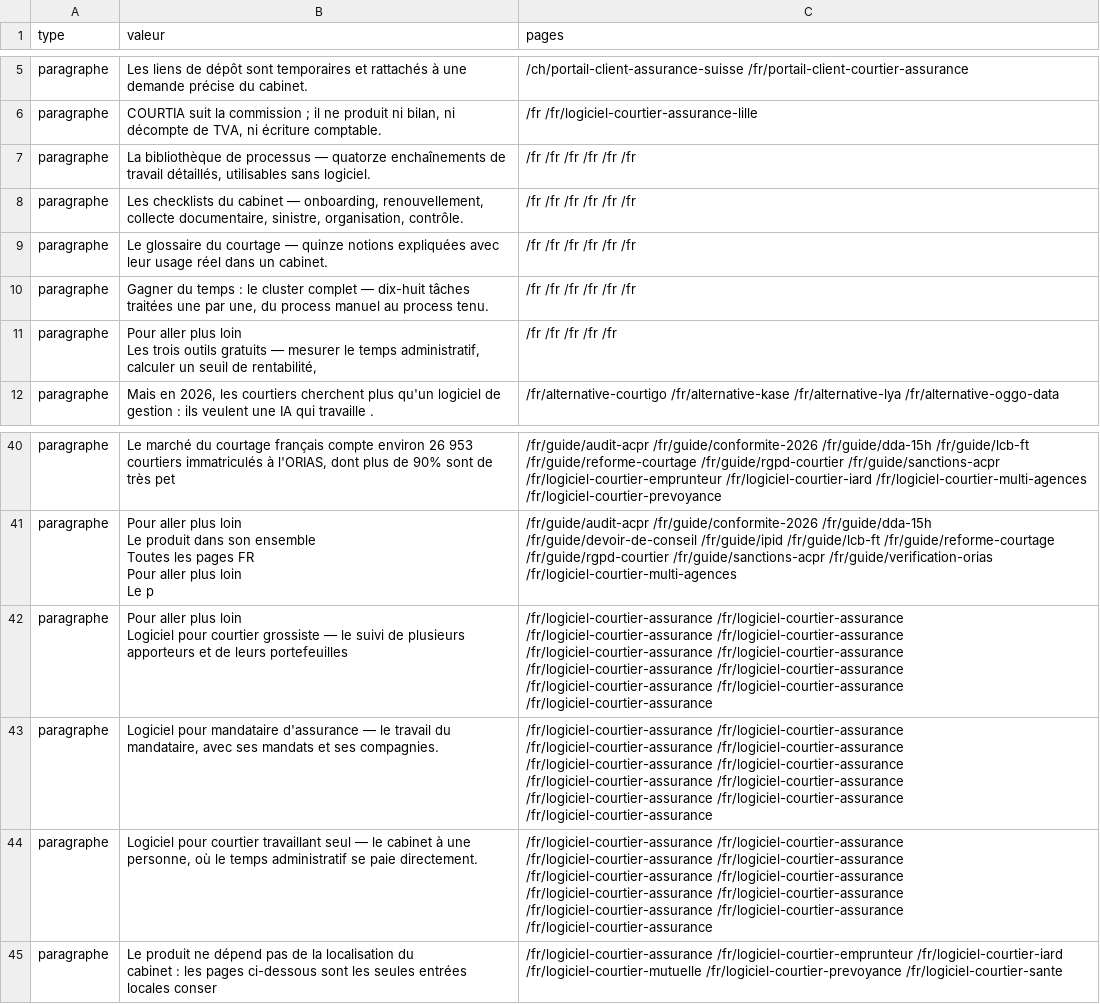
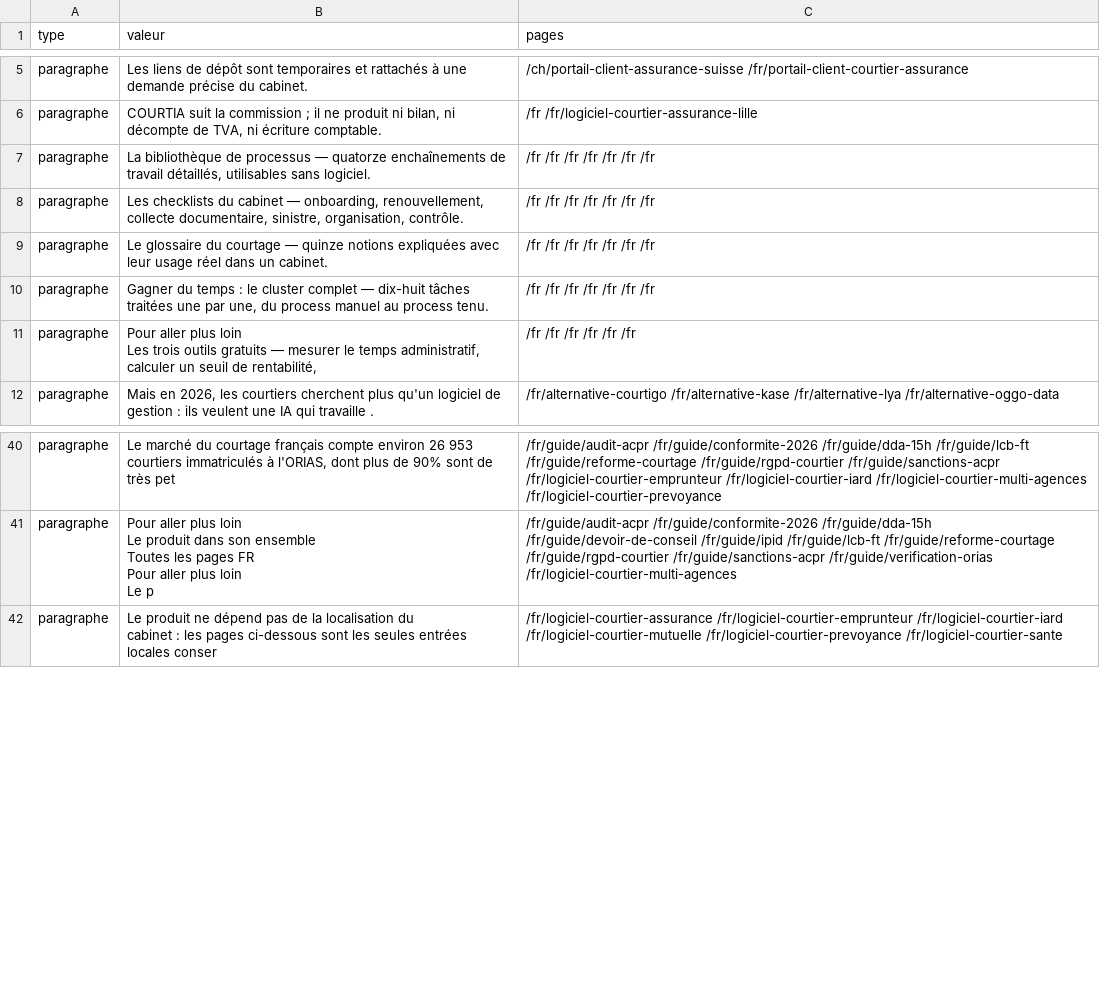
Before and after one commit to iamdalilrhasrhass-sys/COURTIA, a CSV file: docs/seo/QA_DUPLICATIONS.csv, drawn as a sheet; only a part is shown, gaps mark what is left out.

Commit message:
SEO: les trois pages de la vague 2 entrent dans le pipeline (14 etapes) + metadonnees conformes
Defaut structurel trouve par le controle qualite : le pilier logiciel, la page devis et la page de mesure
du temps administratif etaient produites par un script hors pipeline. Consequence : les corrections de
metadonnees ne les atteignaient pas (description de 183 caracteres conservee) et aucun controle ne les
couvrait. Elles sont desormais regenerees a l'etape 1bis, avant les enrichissements. Resultat du controle :
158 pages analysees, 158 conformes, 0 lien casse.

```diff
--- a/docs/seo/QA_DUPLICATIONS.csv
+++ b/docs/seo/QA_DUPLICATIONS.csv
@@ -8,9 +8,9 @@ paragraphe,Les liens de dépôt sont temporaires et rattachés à une demande pr
 paragraphe,"COURTIA suit la commission ; il ne produit ni bilan, ni décompte de TVA, ni écriture comptable.",/fr /fr/logiciel-courtier-assurance-lille
-paragraphe,"La bibliothèque de processus  — quatorze enchaînements de travail détaillés, utilisables sans logiciel.",/fr /fr /fr /fr /fr /fr
-paragraphe,"Les checklists du cabinet  — onboarding, renouvellement, collecte documentaire, sinistre, organisation, contrôle.",/fr /fr /fr /fr /fr /fr
-paragraphe,Le glossaire du courtage  — quinze notions expliquées avec leur usage réel dans un cabinet.,/fr /fr /fr /fr /fr /fr
-paragraphe,"Gagner du temps : le cluster complet  — dix-huit tâches traitées une par une, du process manuel au process tenu.",/fr /fr /fr /fr /fr /fr
-paragraphe,"Pour aller plus loin
-
-  Les trois outils gratuits  — mesurer le temps administratif, calculer un seuil de rentabilité,",/fr /fr /fr /fr /fr
+paragraphe,"La bibliothèque de processus  — quatorze enchaînements de travail détaillés, utilisables sans logiciel.",/fr /fr /fr /fr /fr /fr /fr
+paragraphe,"Les checklists du cabinet  — onboarding, renouvellement, collecte documentaire, sinistre, organisation, contrôle.",/fr /fr /fr /fr /fr /fr /fr
+paragraphe,Le glossaire du courtage  — quinze notions expliquées avec leur usage réel dans un cabinet.,/fr /fr /fr /fr /fr /fr /fr
+paragraphe,"Gagner du temps : le cluster complet  — dix-huit tâches traitées une par une, du process manuel au process tenu.",/fr /fr /fr /fr /fr /fr /fr
+paragraphe,"Pour aller plus loin
+
+  Les trois outils gratuits  — mesurer le temps administratif, calculer un seuil de rentabilité,",/fr /fr /fr /fr /fr /fr
 paragraphe,"Mais en 2026, les courtiers cherchent plus qu'un logiciel de gestion : ils veulent une  IA qui travaille .",/fr/alternative-courtigo /fr/alternative-kase /fr/alternative-lya /fr/alternative-oggo-data
@@ -62,7 +62,2 @@ paragraphe,"Pour aller plus loin
   Le p",/fr/guide/audit-acpr /fr/guide/conformite-2026 /fr/guide/dda-15h /fr/guide/devoir-de-conseil /fr/guide/ipid /fr/guide/lcb-ft /fr/guide/reforme-courtage /fr/guide/rgpd-courtier /fr/guide/sanctions-acpr /fr/guide/verification-orias /fr/logiciel-courtier-multi-agences
-paragraphe,"Pour aller plus loin
-
-  Logiciel pour courtier grossiste  — le suivi de plusieurs apporteurs et de leurs portefeuilles",/fr/logiciel-courtier-assurance /fr/logiciel-courtier-assurance /fr/logiciel-courtier-assurance /fr/logiciel-courtier-assurance /fr/logiciel-courtier-assurance /fr/logiciel-courtier-assurance /fr/logiciel-courtier-assurance /fr/logiciel-courtier-assurance /fr/logiciel-courtier-assurance /fr/logiciel-courtier-assurance /fr/logiciel-courtier-assurance
-paragraphe,"Logiciel pour mandataire d'assurance  — le travail du mandataire, avec ses mandats et ses compagnies.",/fr/logiciel-courtier-assurance /fr/logiciel-courtier-assurance /fr/logiciel-courtier-assurance /fr/logiciel-courtier-assurance /fr/logiciel-courtier-assurance /fr/logiciel-courtier-assurance /fr/logiciel-courtier-assurance /fr/logiciel-courtier-assurance /fr/logiciel-courtier-assurance /fr/logiciel-courtier-assurance /fr/logiciel-courtier-assurance
-paragraphe,"Logiciel pour courtier travaillant seul  — le cabinet à une personne, où le temps administratif se paie directement.",/fr/logiciel-courtier-assurance /fr/logiciel-courtier-assurance /fr/logiciel-courtier-assurance /fr/logiciel-courtier-assurance /fr/logiciel-courtier-assurance /fr/logiciel-courtier-assurance /fr/logiciel-courtier-assurance /fr/logiciel-courtier-assurance /fr/logiciel-courtier-assurance /fr/logiciel-courtier-assurance /fr/logiciel-courtier-assurance
 paragraphe,"Le produit ne dépend pas de la localisation du
```
Also changed, not shown: docs/seo/QA_PAGES.csv, docs/seo/SUIVI_PAGES_SEO.csv, 14 other files.
